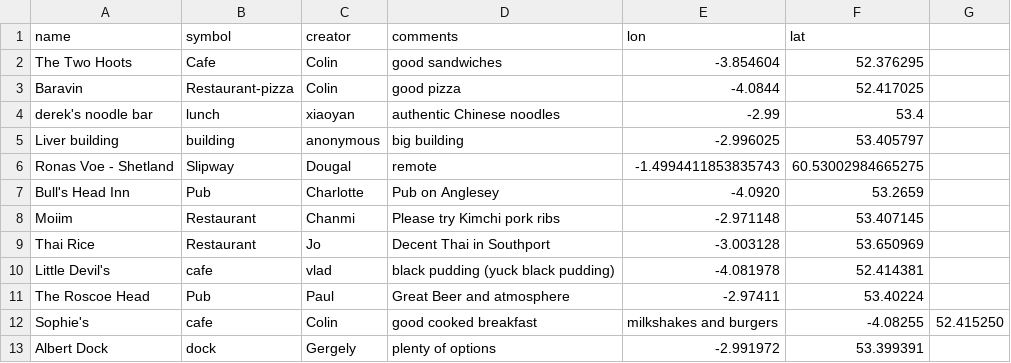
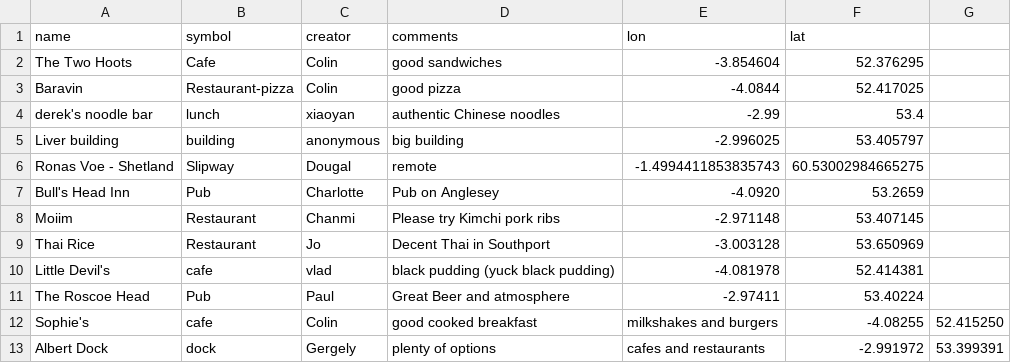
Before and after one commit to NOC-OI/favourite-places, a CSV file: places.csv, drawn as a sheet.

Commit message:
comment modified for Albert Dock

```diff
--- a/places.csv
+++ b/places.csv
@@ -12,2 +12,2 @@ The Roscoe Head, Pub, Paul, Great Beer and atmosphere, -2.97411, 53.40224
 Sophie's, cafe, Colin, good cooked breakfast, milkshakes and burgers, -4.08255, 52.415250
-Albert Dock, dock, Gergely, plenty of options,  -2.991972,53.399391
+Albert Dock, dock, Gergely, plenty of options, cafes and restaurants,  -2.991972,53.399391
```
